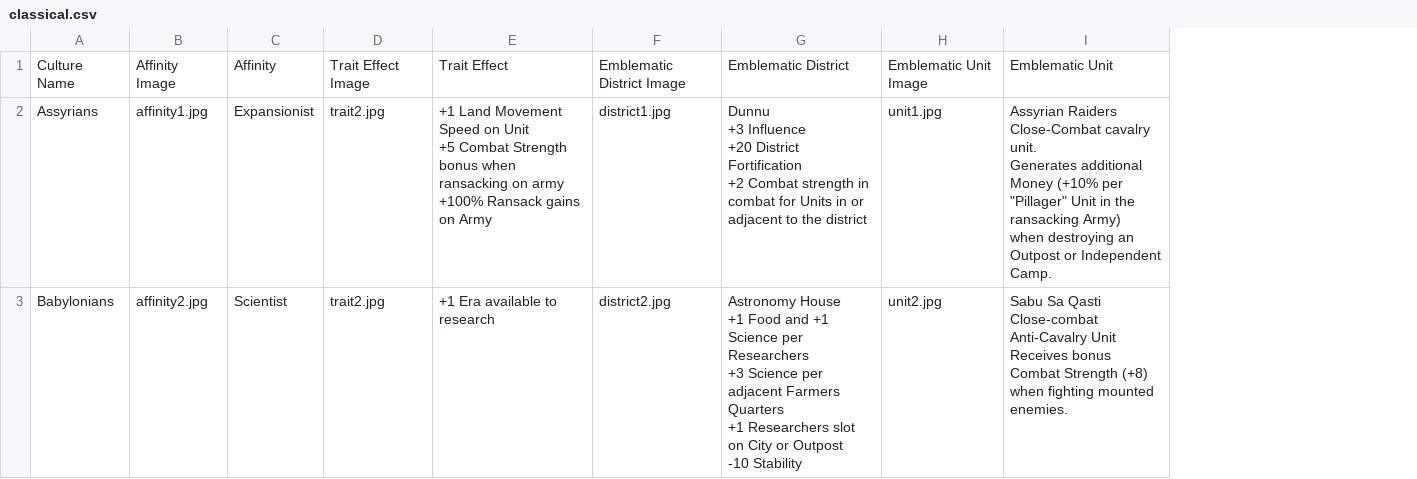
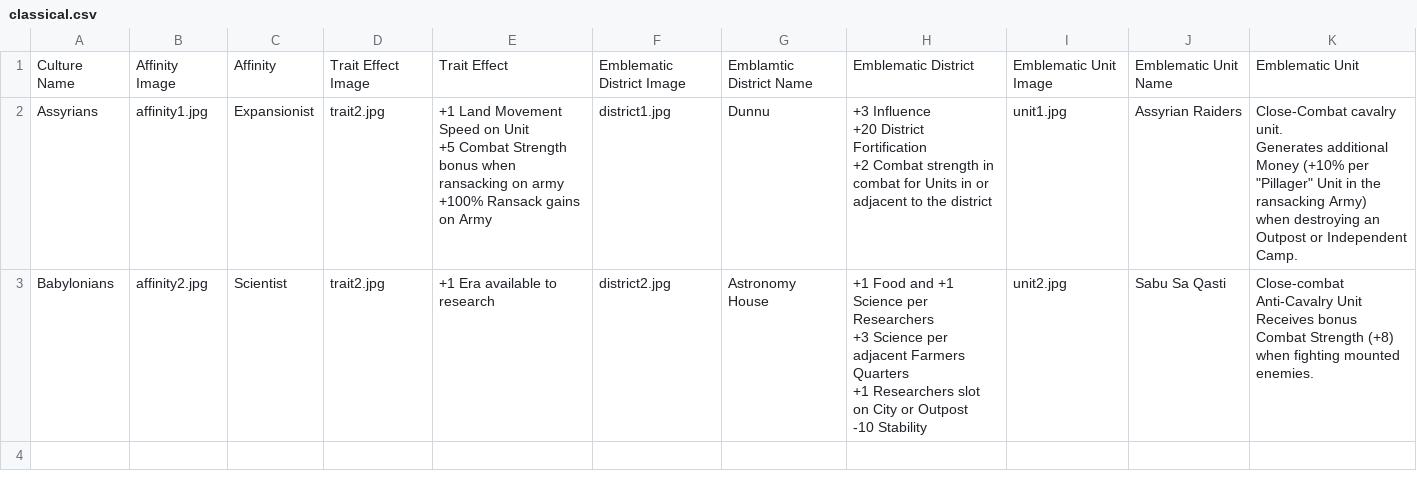
Before and after one commit to AdamJNew/Humankind-Culture-Viewer, a CSV file: classical.csv, drawn as a sheet; removed rows and columns are numbered as before the commit, all else as after; ↵ is a line break in a cell; the diff names each change by its address in the sheet, - before the commit and + after, or states it on an @@ line.

Commit message:
Update classical.csv

```diff
--- a/classical.csv
+++ b/classical.csv
-column G, rows 1-3: Emblematic District | Dunnu ↵ +3 Influence ↵ +20 District Fortification ↵ +2 Combat strength in combat for Units in or adjacent to the district | Astronomy House ↵ +1 Food and +1 Science per Researchers ↵ +3 Science per adjacent Farmers Quarters ↵ +1 Researchers slot on City or Outpost ↵ -10 Stability
+column G, rows 1-3: Emblamtic District Name | Dunnu | Astronomy House
+column H, rows 1-3: Emblematic District | +3 Influence ↵ +20 District Fortification ↵ +2 Combat strength in combat for Units in or adjacent to the district | +1 Food and +1 Science per Researchers ↵ +3 Science per adjacent Farmers Quarters ↵ +1 Researchers slot on City or Outpost ↵ -10 Stability
-column I, rows 1-3: Emblematic Unit | Assyrian Raiders ↵ Close-Combat cavalry unit. ↵ Generates additional Money (+10% per "Pillager" Unit in the ransacking Army) ↵ when destroying an Outpost or Independent Camp. | Sabu Sa Qasti ↵ Close-combat Anti-Cavalry Unit ↵ Receives bonus Combat Strength (+8) when fighting mounted enemies.
+column J, rows 1-3: Emblematic Unit Name | Assyrian Raiders | Sabu Sa Qasti
+column K, rows 1-3: Emblematic Unit | Close-Combat cavalry unit. ↵ Generates additional Money (+10% per "Pillager" Unit in the ransacking Army) ↵ when destroying an Outpost or Independent Camp. | Close-combat Anti-Cavalry Unit ↵ Receives bonus Combat Strength (+8) when fighting mounted enemies.
```
